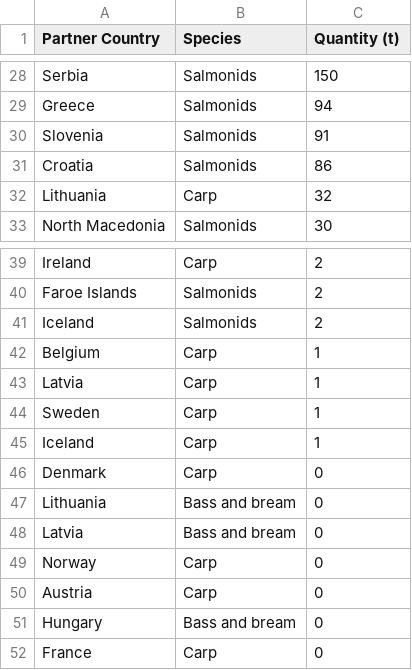
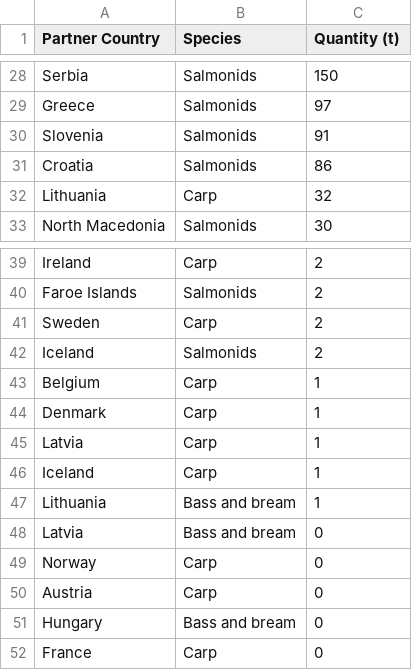
Before and after one commit to renspringlea/finsight, a CSV file: _data/poland_export.csv, drawn as a sheet; only a part is shown, gaps mark what is left out; the diff covers the shown part only.

```diff
--- a/_data/poland_export.csv
+++ b/_data/poland_export.csv
@@ -28,3 +28,3 @@
 "Serbia","Salmonids","150"
-"Greece","Salmonids","94"
+"Greece","Salmonids","97"
 "Slovenia","Salmonids","91"
@@ -40,9 +40,9 @@
 "Faroe Islands","Salmonids","2"
+"Sweden","Carp","2"
 "Iceland","Salmonids","2"
 "Belgium","Carp","1"
+"Denmark","Carp","1"
 "Latvia","Carp","1"
-"Sweden","Carp","1"
 "Iceland","Carp","1"
-"Denmark","Carp","0"
-"Lithuania","Bass and bream","0"
+"Lithuania","Bass and bream","1"
 "Latvia","Bass and bream","0"
```
Also changed, not shown: 2 added rows, 2 removed rows and 13 edited cells elsewhere in this file, _data/poland_import.csv, 41 other files.
